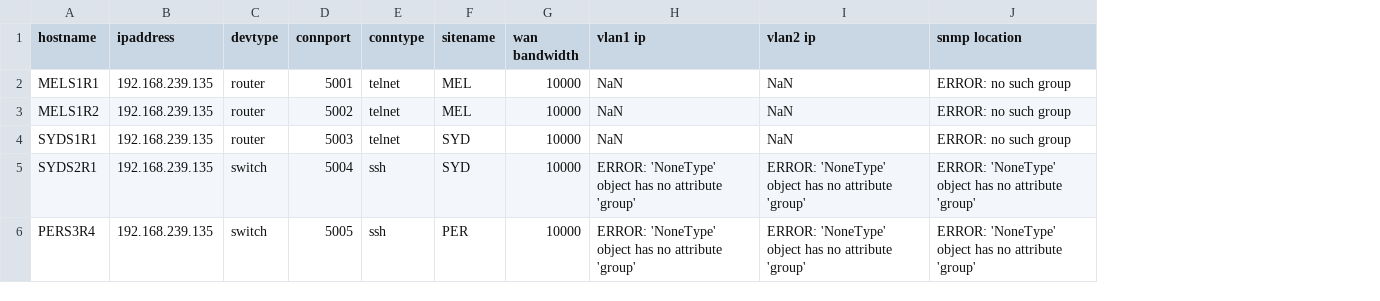
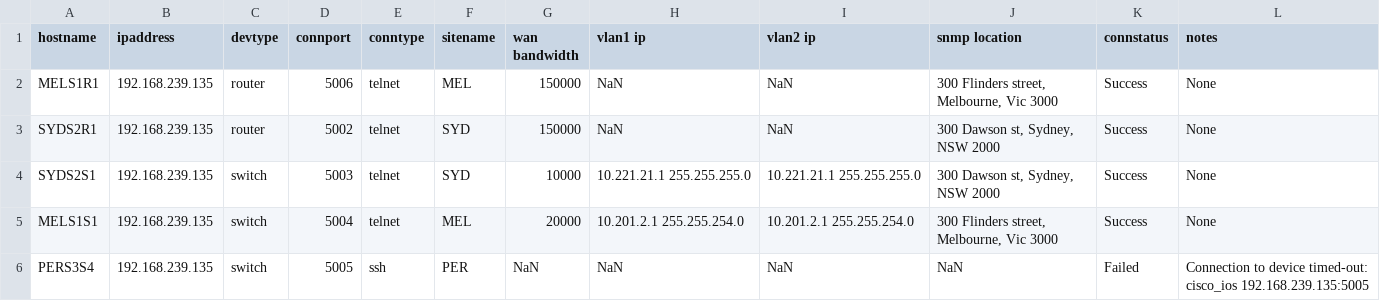
Before and after one commit to netresearchdevops/netinfomiko, a CSV file: outcsv.csv, drawn as a sheet; removed rows and columns are numbered as before the commit, all else as after; the diff names each change by its address in the sheet, - before the commit and + after, or states it on an @@ line.

```diff
--- a/outcsv.csv
+++ b/outcsv.csv
+column K (connstatus), rows 2-3: Success | Success; row 6: Failed
+column L (notes), rows 2-3: None | None; row 6: Connection to device timed-out: cisco_ios 192.168.239.135:5005
-D2 (connport): 5001
+D2 (connport): 5006
-G2 (wan bandwidth): 10000
+G2 (wan bandwidth): 150000
-J2 (snmp location): ERROR: no such group
+J2 (snmp location): 300 Flinders street, Melbourne, Vic 3000
-row 3: MELS1R2 | 192.168.239.135 | router | 5002 | telnet | MEL | 10000 | NaN | NaN | ERROR: no such group
-row 4: SYDS1R1 | 192.168.239.135 | router | 5003 | telnet | SYD | 10000 | NaN | NaN | ERROR: no such group
-C3 (devtype): switch
+C3 (devtype): router
-D3 (connport): 5004
+D3 (connport): 5002
-E3 (conntype): ssh
+E3 (conntype): telnet
-G3 (wan bandwidth): 10000
+G3 (wan bandwidth): 150000
-H3 (vlan1 ip): ERROR: 'NoneType' object has no attribute 'group'
+H3 (vlan1 ip): NaN
-I3 (vlan2 ip): ERROR: 'NoneType' object has no attribute 'group'
+I3 (vlan2 ip): NaN
-J3 (snmp location): ERROR: 'NoneType' object has no attribute 'group'
+J3 (snmp location): 300 Dawson st, Sydney, NSW 2000
+row 4: SYDS2S1 | 192.168.239.135 | switch | 5003 | telnet | SYD | 10000 | 10.221.21.1 255.255.255.0 | 10.221.21.1 255.255.255.0 | 300 Dawson st, Sydney, NSW 2000 | Success | None
+row 5: MELS1S1 | 192.168.239.135 | switch | 5004 | telnet | MEL | 20000 | 10.201.2.1 255.255.254.0 | 10.201.2.1 255.255.254.0 | 300 Flinders street, Melbourne, Vic 3000 | Success | None
-A6 (hostname): PERS3R4
+A6 (hostname): PERS3S4
-G6 (wan bandwidth): 10000
+G6 (wan bandwidth): NaN
-H6 (vlan1 ip): ERROR: 'NoneType' object has no attribute 'group'
+H6 (vlan1 ip): NaN
-I6 (vlan2 ip): ERROR: 'NoneType' object has no attribute 'group'
+I6 (vlan2 ip): NaN
-J6 (snmp location): ERROR: 'NoneType' object has no attribute 'group'
+J6 (snmp location): NaN
```
Also changed, not shown: devicelistgsn3.csv, 3 other files.
